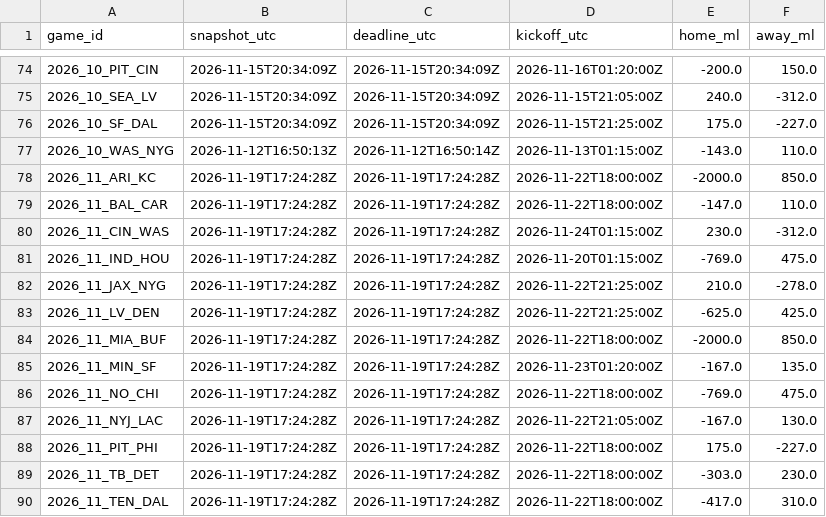
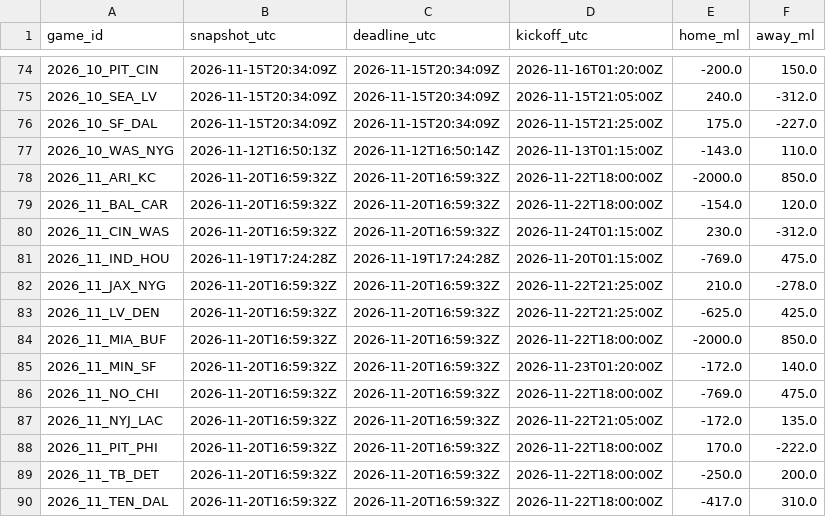
Before and after one commit to stiff25/NFL-Model, a CSV file: data/pregame_deadline_odds_2026.csv, drawn as a sheet; only a part is shown, gaps mark what is left out.

```diff
--- a/data/pregame_deadline_odds_2026.csv
+++ b/data/pregame_deadline_odds_2026.csv
@@ -77,14 +77,14 @@ game_id,snapshot_utc,deadline_utc,kickoff_utc,home_ml,away_ml
 2026_10_WAS_NYG,2026-11-12T16:50:13Z,2026-11-12T16:50:14Z,2026-11-13T01:15:00Z,-143.0,110.0
-2026_11_ARI_KC,2026-11-19T17:24:28Z,2026-11-19T17:24:28Z,2026-11-22T18:00:00Z,-2000.0,850.0
-2026_11_BAL_CAR,2026-11-19T17:24:28Z,2026-11-19T17:24:28Z,2026-11-22T18:00:00Z,-147.0,110.0
-2026_11_CIN_WAS,2026-11-19T17:24:28Z,2026-11-19T17:24:28Z,2026-11-24T01:15:00Z,230.0,-312.0
+2026_11_ARI_KC,2026-11-20T16:59:32Z,2026-11-20T16:59:32Z,2026-11-22T18:00:00Z,-2000.0,850.0
+2026_11_BAL_CAR,2026-11-20T16:59:32Z,2026-11-20T16:59:32Z,2026-11-22T18:00:00Z,-154.0,120.0
+2026_11_CIN_WAS,2026-11-20T16:59:32Z,2026-11-20T16:59:32Z,2026-11-24T01:15:00Z,230.0,-312.0
 2026_11_IND_HOU,2026-11-19T17:24:28Z,2026-11-19T17:24:28Z,2026-11-20T01:15:00Z,-769.0,475.0
-2026_11_JAX_NYG,2026-11-19T17:24:28Z,2026-11-19T17:24:28Z,2026-11-22T21:25:00Z,210.0,-278.0
-2026_11_LV_DEN,2026-11-19T17:24:28Z,2026-11-19T17:24:28Z,2026-11-22T21:25:00Z,-625.0,425.0
-2026_11_MIA_BUF,2026-11-19T17:24:28Z,2026-11-19T17:24:28Z,2026-11-22T18:00:00Z,-2000.0,850.0
-2026_11_MIN_SF,2026-11-19T17:24:28Z,2026-11-19T17:24:28Z,2026-11-23T01:20:00Z,-167.0,135.0
-2026_11_NO_CHI,2026-11-19T17:24:28Z,2026-11-19T17:24:28Z,2026-11-22T18:00:00Z,-769.0,475.0
-2026_11_NYJ_LAC,2026-11-19T17:24:28Z,2026-11-19T17:24:28Z,2026-11-22T21:05:00Z,-167.0,130.0
-2026_11_PIT_PHI,2026-11-19T17:24:28Z,2026-11-19T17:24:28Z,2026-11-22T18:00:00Z,175.0,-227.0
-2026_11_TB_DET,2026-11-19T17:24:28Z,2026-11-19T17:24:28Z,2026-11-22T18:00:00Z,-303.0,230.0
-2026_11_TEN_DAL,2026-11-19T17:24:28Z,2026-11-19T17:24:28Z,2026-11-22T18:00:00Z,-417.0,310.0
+2026_11_JAX_NYG,2026-11-20T16:59:32Z,2026-11-20T16:59:32Z,2026-11-22T21:25:00Z,210.0,-278.0
+2026_11_LV_DEN,2026-11-20T16:59:32Z,2026-11-20T16:59:32Z,2026-11-22T21:25:00Z,-625.0,425.0
+2026_11_MIA_BUF,2026-11-20T16:59:32Z,2026-11-20T16:59:32Z,2026-11-22T18:00:00Z,-2000.0,850.0
+2026_11_MIN_SF,2026-11-20T16:59:32Z,2026-11-20T16:59:32Z,2026-11-23T01:20:00Z,-172.0,140.0
+2026_11_NO_CHI,2026-11-20T16:59:32Z,2026-11-20T16:59:32Z,2026-11-22T18:00:00Z,-769.0,475.0
+2026_11_NYJ_LAC,2026-11-20T16:59:32Z,2026-11-20T16:59:32Z,2026-11-22T21:05:00Z,-172.0,135.0
+2026_11_PIT_PHI,2026-11-20T16:59:32Z,2026-11-20T16:59:32Z,2026-11-22T18:00:00Z,170.0,-222.0
+2026_11_TB_DET,2026-11-20T16:59:32Z,2026-11-20T16:59:32Z,2026-11-22T18:00:00Z,-250.0,200.0
+2026_11_TEN_DAL,2026-11-20T16:59:32Z,2026-11-20T16:59:32Z,2026-11-22T18:00:00Z,-417.0,310.0
```
Also changed, not shown: 6 other files.
